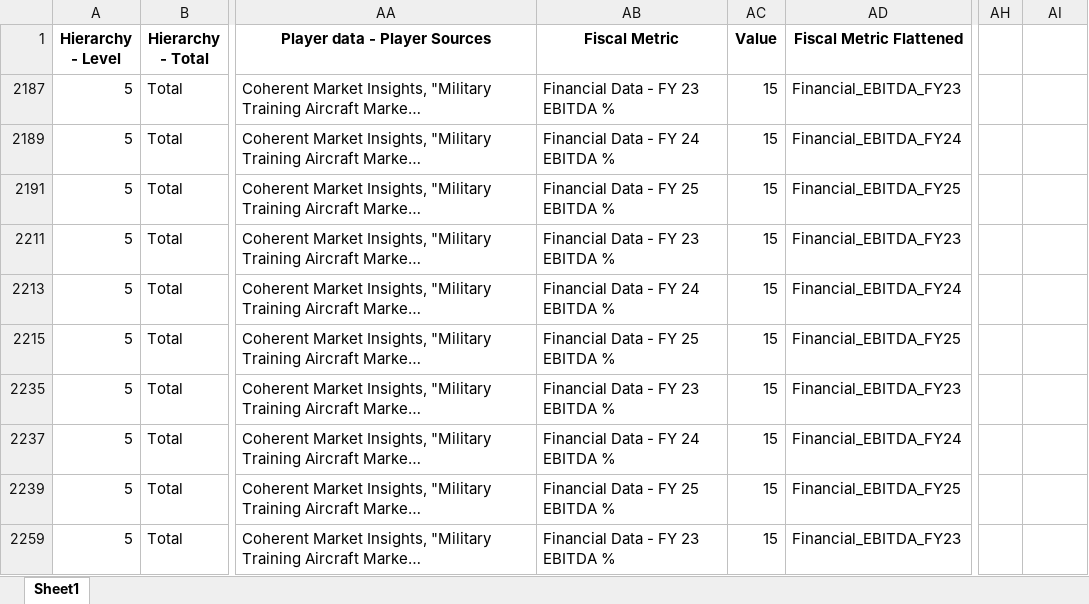
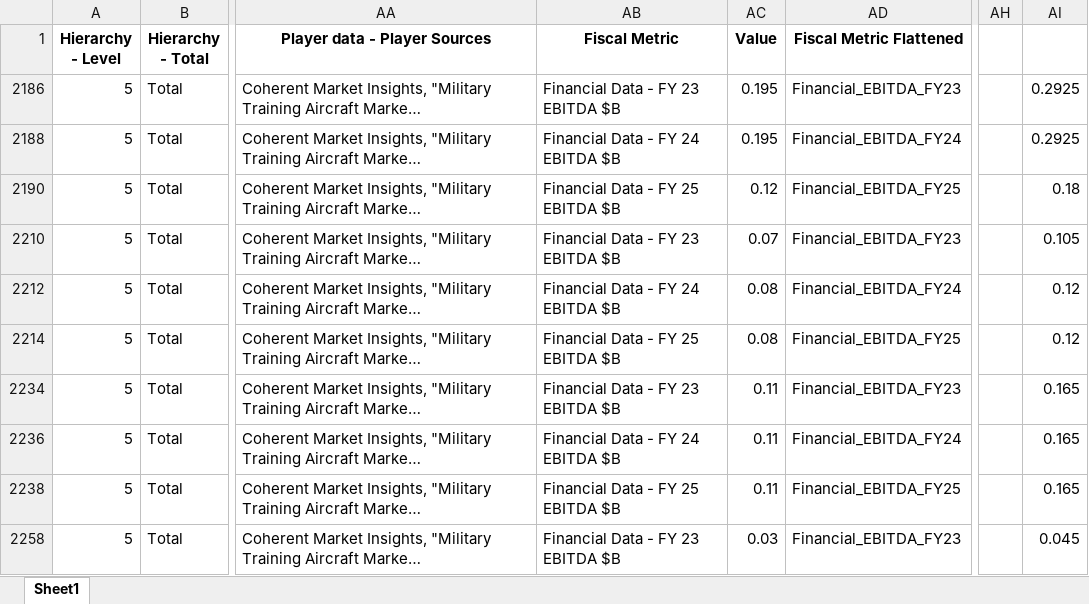
Before and after one commit to Steve-Loncar/AaDDash, an Excel workbook: Aero_and_Defence_Tidy_Data_AIReady.normalized.xlsx, sheet Sheet1, drawn as a sheet; only a part is shown, gaps mark what is left out; long unchanged cells end in …; values as stored, in another font and other column widths than the file's, no borders; addresses are those after the commit; the diff covers the shown part only; the diff names each change by its address in the sheet, - before the commit and + after, or states it on an @@ line.

Commit message:
Add files via upload

```diff
--- a/Aero_and_Defence_Tidy_Data_AIReady.normalized.xlsx (sheet Sheet1)
+++ b/Aero_and_Defence_Tidy_Data_AIReady.normalized.xlsx (sheet Sheet1)
-AB2186 (Fiscal Metric): Financial Data - FY 23 EBITDA %
+AB2186 (Fiscal Metric): Financial Data - FY 23 EBITDA $B
-AC2186 (Value): 15
+AC2186 (Value): 0.195
-AI2186: (empty)
+AI2186: 0.2925
-AB2188 (Fiscal Metric): Financial Data - FY 24 EBITDA %
+AB2188 (Fiscal Metric): Financial Data - FY 24 EBITDA $B
-AC2188 (Value): 15
+AC2188 (Value): 0.195
-AI2188: (empty)
+AI2188: 0.2925
-AB2190 (Fiscal Metric): Financial Data - FY 25 EBITDA %
+AB2190 (Fiscal Metric): Financial Data - FY 25 EBITDA $B
-AC2190 (Value): 15
+AC2190 (Value): 0.12
-AI2190: (empty)
+AI2190: 0.18
-AB2210 (Fiscal Metric): Financial Data - FY 23 EBITDA %
+AB2210 (Fiscal Metric): Financial Data - FY 23 EBITDA $B
-AC2210 (Value): 15
+AC2210 (Value): 0.07
-AI2210: (empty)
+AI2210: 0.105
-AB2212 (Fiscal Metric): Financial Data - FY 24 EBITDA %
+AB2212 (Fiscal Metric): Financial Data - FY 24 EBITDA $B
-AC2212 (Value): 15
+AC2212 (Value): 0.08
-AI2212: (empty)
+AI2212: 0.12
-AB2214 (Fiscal Metric): Financial Data - FY 25 EBITDA %
+AB2214 (Fiscal Metric): Financial Data - FY 25 EBITDA $B
-AC2214 (Value): 15
+AC2214 (Value): 0.08
-AI2214: (empty)
+AI2214: 0.12
-AB2234 (Fiscal Metric): Financial Data - FY 23 EBITDA %
+AB2234 (Fiscal Metric): Financial Data - FY 23 EBITDA $B
-AC2234 (Value): 15
+AC2234 (Value): 0.11
-AI2234: (empty)
+AI2234: 0.165
-AB2236 (Fiscal Metric): Financial Data - FY 24 EBITDA %
+AB2236 (Fiscal Metric): Financial Data - FY 24 EBITDA $B
-AC2236 (Value): 15
+AC2236 (Value): 0.11
-AI2236: (empty)
+AI2236: 0.165
-AB2238 (Fiscal Metric): Financial Data - FY 25 EBITDA %
+AB2238 (Fiscal Metric): Financial Data - FY 25 EBITDA $B
-AC2238 (Value): 15
+AC2238 (Value): 0.11
-AI2238: (empty)
+AI2238: 0.165
-AB2258 (Fiscal Metric): Financial Data - FY 23 EBITDA %
+AB2258 (Fiscal Metric): Financial Data - FY 23 EBITDA $B
-AC2258 (Value): 15
+AC2258 (Value): 0.03
-AI2258: (empty)
+AI2258: 0.045
```
Also changed, not shown: 15 edited cells elsewhere in this sheet, hidden cells.
